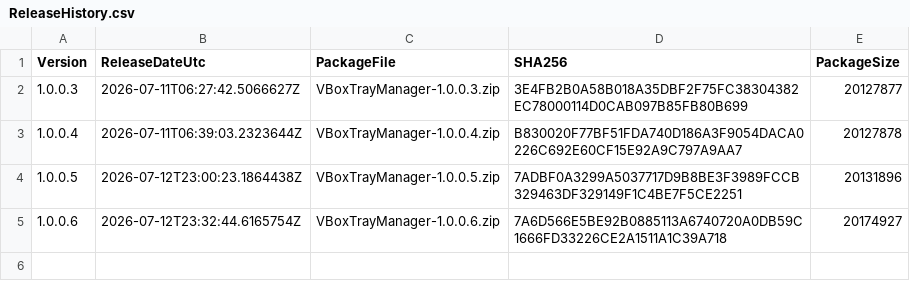
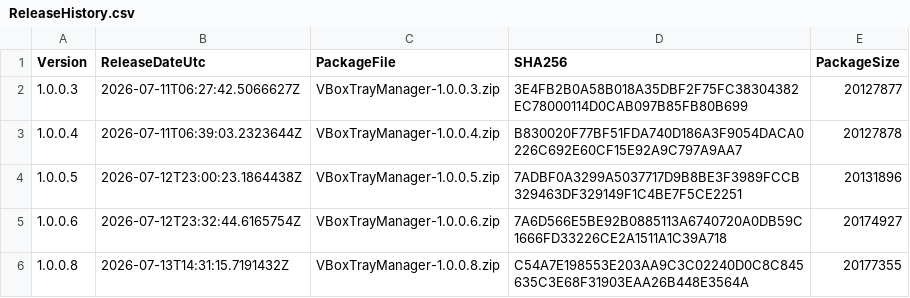
Before and after one commit to baidhani/VBoxTrayManager-Releases, a CSV file: ReleaseHistory.csv, drawn as a sheet.

Commit message:
Release 1.0.0.8

```diff
--- a/ReleaseHistory.csv
+++ b/ReleaseHistory.csv
@@ -5 +5,2 @@ Version,ReleaseDateUtc,PackageFile,SHA256,PackageSize
 "1.0.0.6","2026-07-12T23:32:44.6165754Z","VBoxTrayManager-1.0.0.6.zip","7A6D566E5BE92B0885113A6740720A0DB59C1666FD33226CE2A1511A1C39A718","20174927"
+"1.0.0.8","2026-07-13T14:31:15.7191432Z","VBoxTrayManager-1.0.0.8.zip","C54A7E198553E203AA9C3C02240D0C8C845635C3E68F31903EAA26B448E3564A","20177355"
```
Also changed, not shown: 4 other files.
